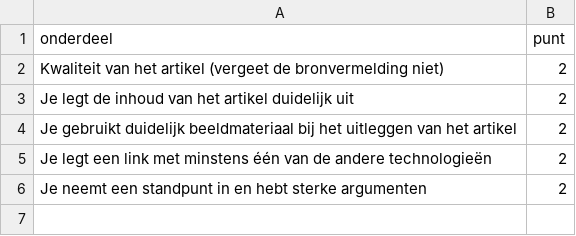
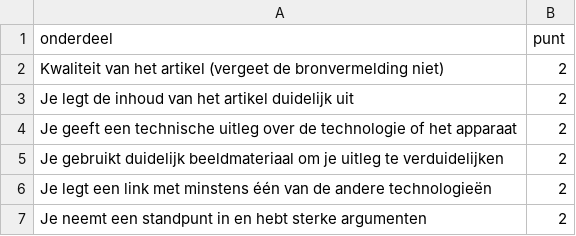
Before and after one commit to HanneMaes/meneermaes, a CSV file: docs/_data/hardware/artikel-soorten-computers.csv, drawn as a sheet.

```diff
--- a/docs/_data/hardware/artikel-soorten-computers.csv
+++ b/docs/_data/hardware/artikel-soorten-computers.csv
@@ -3,3 +3,4 @@ Kwaliteit van het artikel (vergeet de bronvermelding niet), 2
 Je legt de inhoud van het artikel duidelijk uit, 2
-Je gebruikt duidelijk beeldmateriaal bij het uitleggen van het artikel, 2
+Je geeft een technische uitleg over de technologie of het apparaat, 2
+Je gebruikt duidelijk beeldmateriaal om je uitleg te verduidelijken, 2
 Je legt een link met minstens één van de andere technologieën, 2
```
Also changed, not shown: 2 other files.
